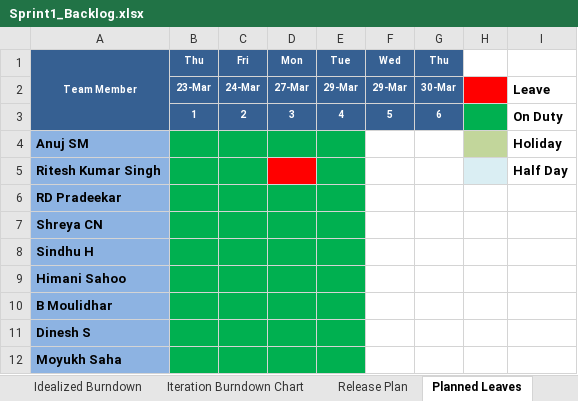
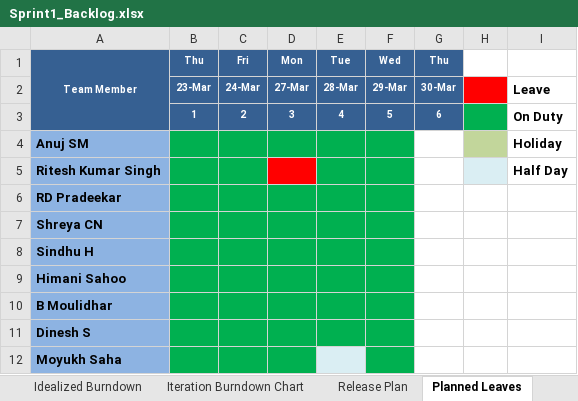
Before and after one commit to b-moulidhar/SequreMySeat, an Excel workbook: Sprint1_Backlog.xlsx, sheet Planned Leaves, drawn as a sheet; values as stored, in another font and other column widths than the file's, no borders; the diff names each change by its address in the sheet, - before the commit and + after, or states it on an @@ line.

Commit message:
'updated-29/03'

```diff
--- a/Sprint1_Backlog.xlsx (sheet Planned Leaves)
+++ b/Sprint1_Backlog.xlsx (sheet Planned Leaves)
-E2 (Tue): 29-Mar
+E2 (Tue): 28-Mar
-F4:F12 fill: none
+F4:F12 fill: #00B050
-E12 fill: #00B050
+E12 fill: #DAEEF3
```
